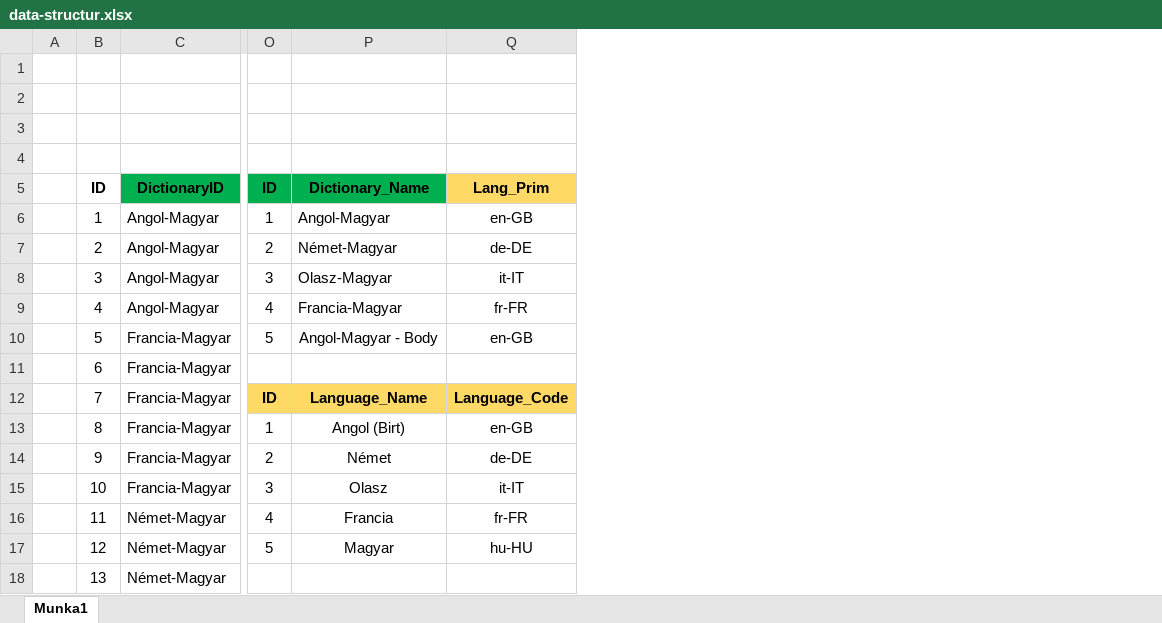
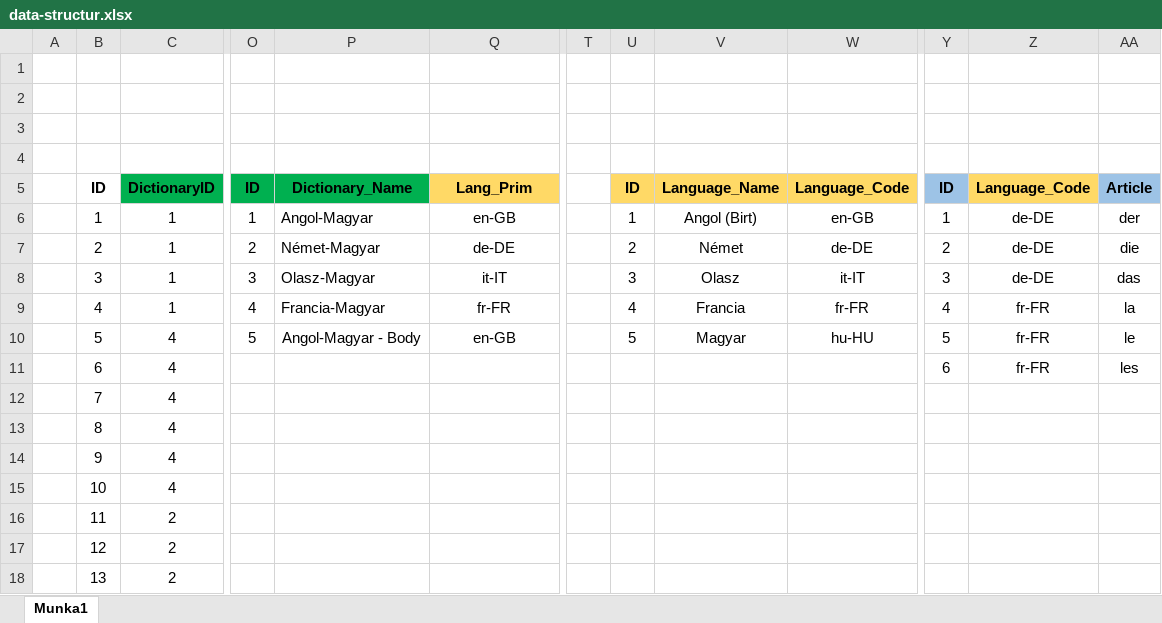
Before and after one commit to peterfulop/Birdy, an Excel workbook: data-structur.xlsx, sheet Munka1, drawn as a sheet; only a part is shown, gaps mark what is left out; values as stored, in another font and other column widths than the file's, no borders; removed rows and columns are numbered as before the commit, all else as after; the diff covers the shown part only; the diff names each change by its address in the sheet, - before the commit and + after, or states it on an @@ line.

```diff
--- a/data-structur.xlsx (sheet Munka1)
+++ b/data-structur.xlsx (sheet Munka1)
-column C, rows 5-18: DictionaryID | Angol-Magyar | Angol-Magyar | Angol-Magyar | Angol-Magyar | Francia-Magyar | Francia-Magyar | Francia-Magyar | Francia-Magyar | Francia-Magyar | Francia-Magyar | Német-Magyar | Német-Magyar | Német-Magyar
+column C, rows 5-18: DictionaryID | 1 | 1 | 1 | 1 | 4 | 4 | 4 | 4 | 4 | 4 | 2 | 2 | 2
+column T, empty
+column U, rows 5-10: ID | 1 | 2 | 3 | 4 | 5
+column V, rows 5-10: Language_Name | Angol (Birt) | Német | Olasz | Francia | Magyar
+column W, rows 5-10: Language_Code | en-GB | de-DE | it-IT | fr-FR | hu-HU
+column Y, rows 5-11: ID | 1 | 2 | 3 | 4 | 5 | 6
+column Z, rows 5-11: Language_Code | de-DE | de-DE | de-DE | fr-FR | fr-FR | fr-FR
+column AA, rows 5-11: Article | der | die | das | la | le | les
-O12: ID
+O12: (empty)
-O12:Q12 fill: #FFD966
+O12:Q12 fill: none
-P12: Language_Name
+P12: (empty)
-Q12: Language_Code
+Q12: (empty)
-O13: 1
+O13: (empty)
-P13: Angol (Birt)
+P13: (empty)
-Q13: en-GB
+Q13: (empty)
-O14: 2
+O14: (empty)
-P14: Német
+P14: (empty)
-Q14: de-DE
+Q14: (empty)
-O15: 3
+O15: (empty)
-P15: Olasz
+P15: (empty)
-Q15: it-IT
+Q15: (empty)
-O16: 4
+O16: (empty)
-P16: Francia
+P16: (empty)
-Q16: fr-FR
+Q16: (empty)
-O17: 5
+O17: (empty)
-P17: Magyar
+P17: (empty)
-Q17: hu-HU
+Q17: (empty)
```
Also changed, not shown: 1 added column, 21 edited cells and cell formats elsewhere in this sheet, 5 other files.
